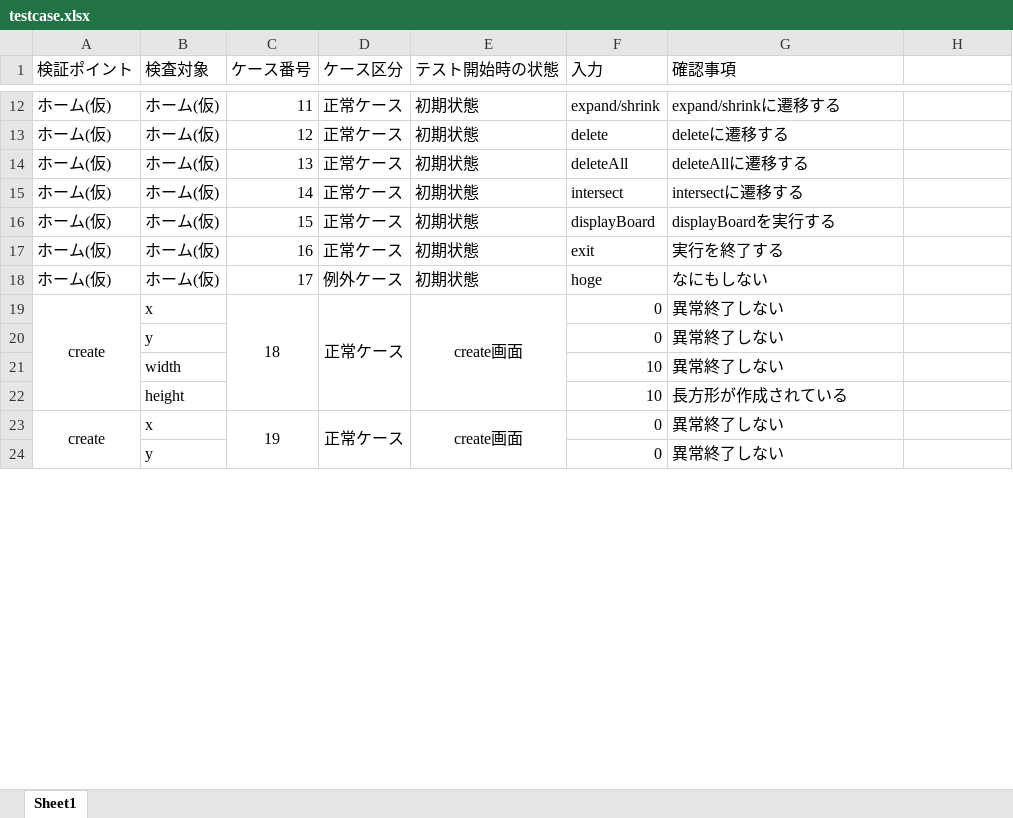
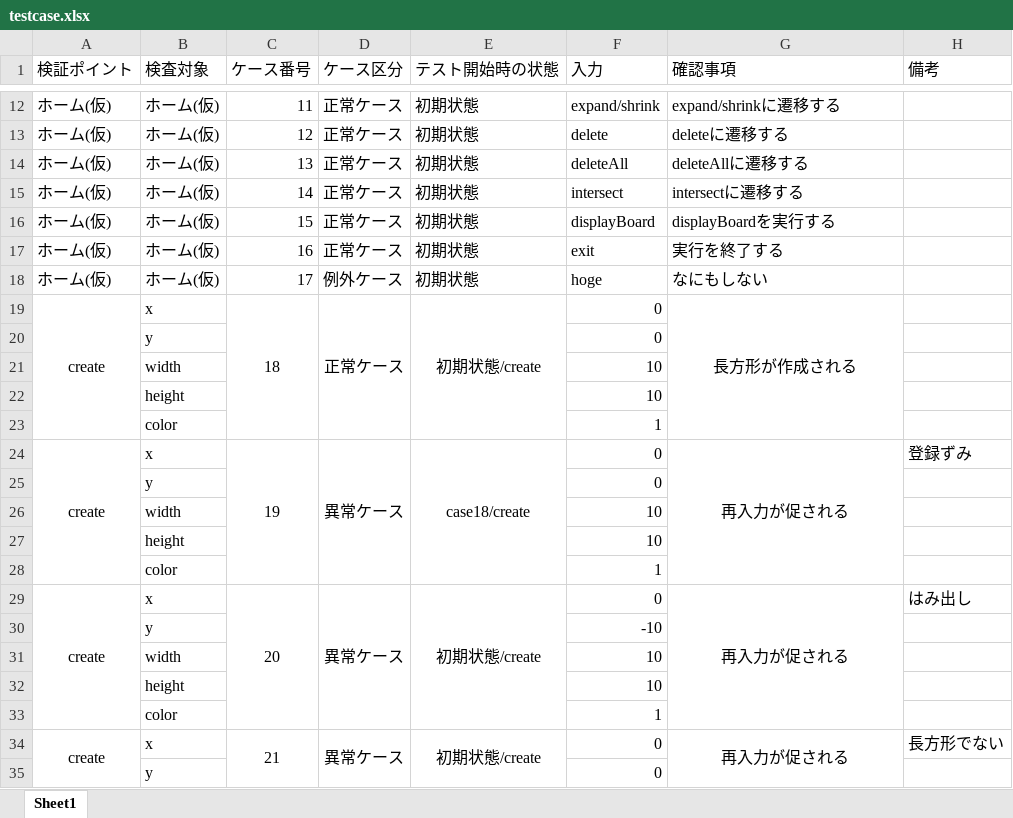
Before and after one commit to KentoAdachi/InformationExperiment, an Excel workbook: Theme1/testcase.xlsx, sheet Sheet1, drawn as a sheet; only a part is shown, gaps mark what is left out; values as stored, in another font and other column widths than the file's, no borders; removed rows and columns are numbered as before the commit, all else as after; the diff covers the shown part only; the diff names each change by its address in the sheet, - before the commit and + after, or states it on an @@ line.

```diff
--- a/Theme1/testcase.xlsx (sheet Sheet1)
+++ b/Theme1/testcase.xlsx (sheet Sheet1)
-H1: (empty)
+H1: 備考
-E19 (テスト開始時の状態): create画面
+E19 (テスト開始時の状態): 初期状態/create
-G19 (確認事項): 異常終了しない
+G19 (確認事項): 長方形が作成される
-G19 alignment: left
+G19 alignment: center
+G19:G23 merged
-G20:G21 (確認事項): 異常終了しない
+G20:G21 (確認事項): (empty)
-G22 (確認事項): 長方形が作成されている
+G22 (確認事項): (empty)
+row 23:  | color |  |  |  | 1
-A23:A26 merged
+A24:A28 merged
-C23:C26 merged
+C24:C28 merged
-D24 (ケース区分): 正常ケース
+D24 (ケース区分): 異常ケース
-D23:D26 merged
+D24:D28 merged
-E24 (テスト開始時の状態): create画面
+E24 (テスト開始時の状態): case18/create
-E23:E26 merged
+E24:E28 merged
-G24 (確認事項): 異常終了しない
+G24 (確認事項): 再入力が促される
-G24 alignment: left
+G24 alignment: center
+G24:G28 merged
-H24 (備考): (empty)
+H24 (備考): 登録ずみ
-G25 (確認事項): 異常終了しない
+G25 (確認事項): (empty)
+row 26:  | width |  |  |  | 10
+row 27:  | height |  |  |  | 10
+row 28:  | color |  |  |  | 1
+row 29: create | x | 20 | 異常ケース | 初期状態/create | 0 | 再入力が促される | はみ出し
+row 30:  | y |  |  |  | -10
+row 31:  | width |  |  |  | 10
+row 32:  | height |  |  |  | 10
+row 33:  | color |  |  |  | 1
+row 34: create | x | 21 | 異常ケース | 初期状態/create | 0 | 再入力が促される | 長方形でない
+row 35:  | y |  |  |  | 0
```
Also changed, not shown: 7 added rows and 2 edited cells elsewhere in this sheet, 1 other file.
